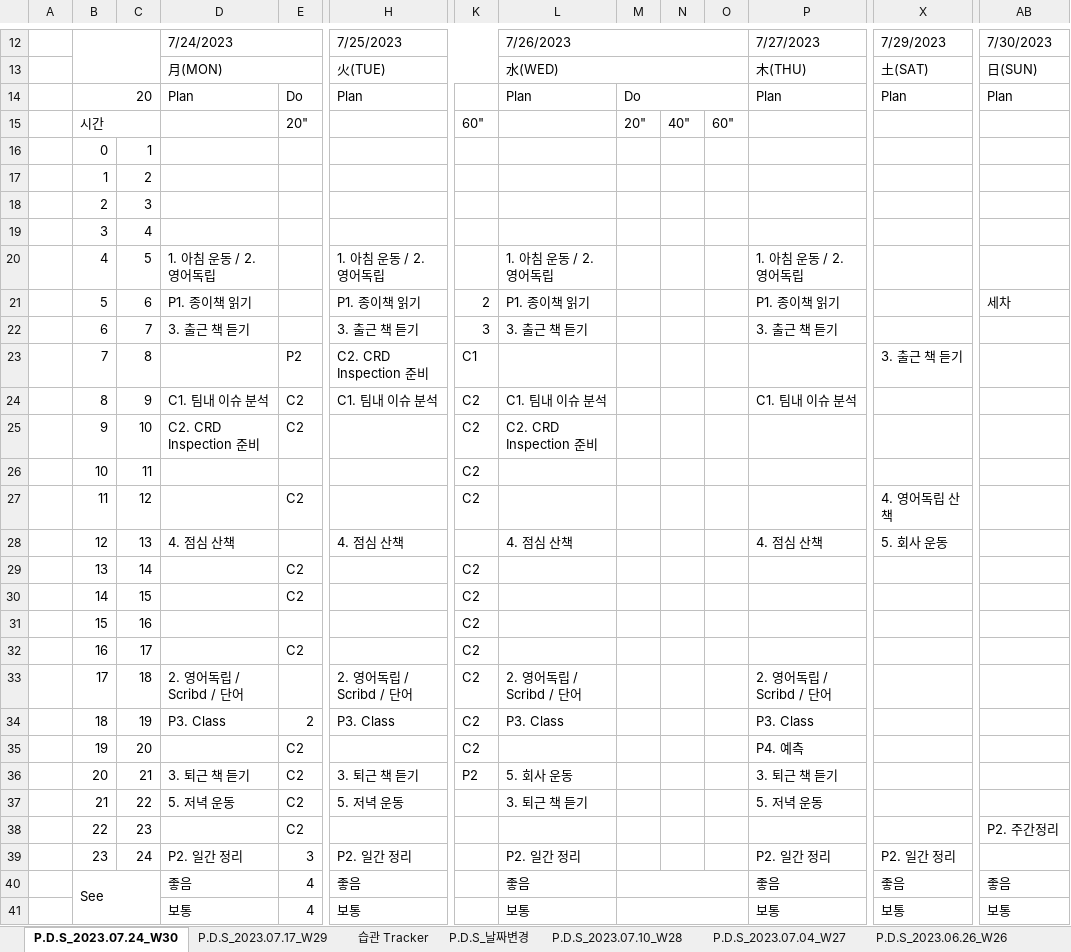
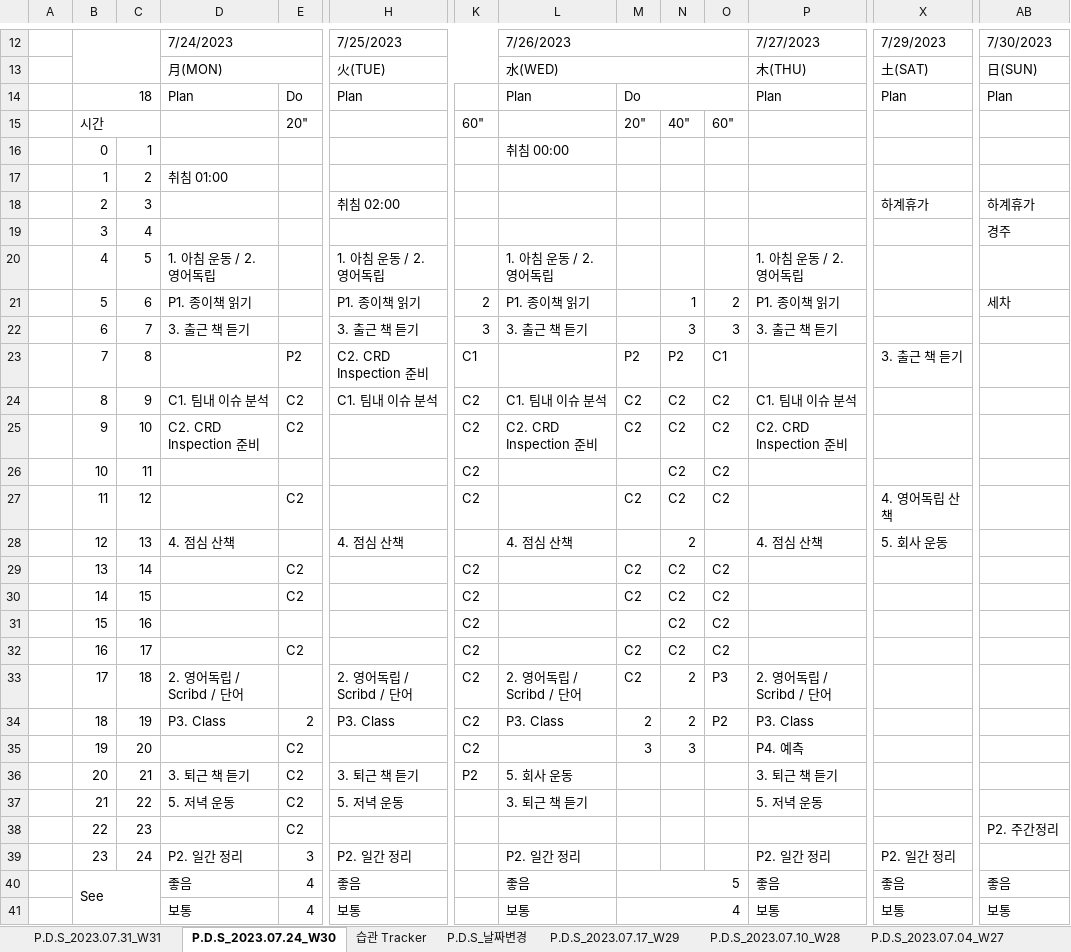
Before and after one commit to jcseo1028/jcseo1028.github.io, an Excel workbook: _qDailyReport/_DailyReport.xlsx, sheet P.D.S_2023.07.24_W30, drawn as a sheet; only a part is shown, gaps mark what is left out; values as stored, in another font and other column widths than the file's, no cell formats; charts and pictures and conditional formats not drawn; removed rows and columns are numbered as before the commit, all else as after; rows hold the shown columns only; the diff covers the shown part only; the diff names each change by its address in the sheet, - before the commit and + after, or states it on an @@ line.

```diff
--- a/_qDailyReport/_DailyReport.xlsx (sheet P.D.S_2023.07.24_W30)
+++ b/_qDailyReport/_DailyReport.xlsx (sheet P.D.S_2023.07.24_W30)
+sheet tab: P.D.S_2023.07.31_W31
@@ sheet tab order changed: P.D.S_2023.07.31_W31 | P.D.S_2023.07.24_W30 | 습관 Tracker | P.D.S_날짜변경 | P.D.S_2023.07.17_W29 | P.D.S_2023.07.10_W28 | P.D.S_2023.07.04_W27 @@
-B14: 20
+B14: 18
-L16: (empty)
+L16: 취침 00:00
-D17: (empty)
+D17: 취침 01:00
-row 18:  | 2 | 3
+row 18:  | 2 | 3 |  |  | 취침 02:00 |  |  |  |  |  |  | 하계휴가 | 하계휴가
-AB19: (empty)
+AB19: 경주
-N21: (empty)
+N21: 1
-O21: (empty)
+O21: 2
-N22: (empty)
+N22: 3
-O22: (empty)
+O22: 3
-M23: (empty)
+M23: P2
-N23: (empty)
+N23: P2
-O23: (empty)
+O23: C1
-M24:M25: (empty)
+M24:M25: C2
-N24:N27: (empty)
+N24:N27: C2
-O24:O27: (empty)
+O24:O27: C2
-P25: (empty)
+P25: C2. CRD Inspection 준비
-M27: (empty)
+M27: C2
-N28: (empty)
+N28: 2
-M29:M30: (empty)
+M29:M30: C2
-N29:N32: (empty)
+N29:N32: C2
-O29:O32: (empty)
+O29:O32: C2
-M32:M33: (empty)
+M32:M33: C2
-N33:N34: (empty)
+N33:N34: 2
-O33: (empty)
+O33: P3
-M34: (empty)
+M34: 2
-O34: (empty)
+O34: P2
-M35: (empty)
+M35: 3
-N35: (empty)
+N35: 3
-M40: (empty)
+M40: 5
-M41: (empty)
+M41: 4
```
Also changed, not shown: 18 edited cells elsewhere in this sheet, sheet P.D.S_날짜변경, sheet P.D.S_2022.11.28, sheet P.D.S_2022.10.17, sheet P.D.S_2022.10.10, sheet P.D.S_2022.11.21, sheet P.D.S_2022.10.24, 37 more sheets, cell formats, charts or pictures, 5 other files.
